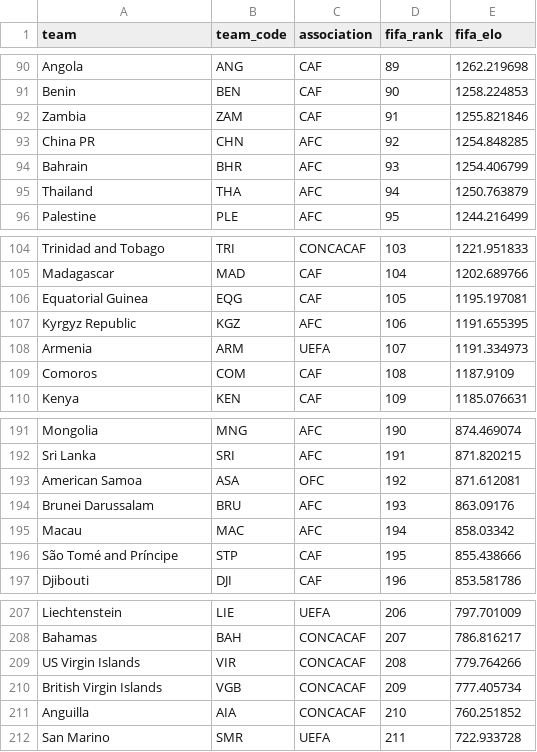
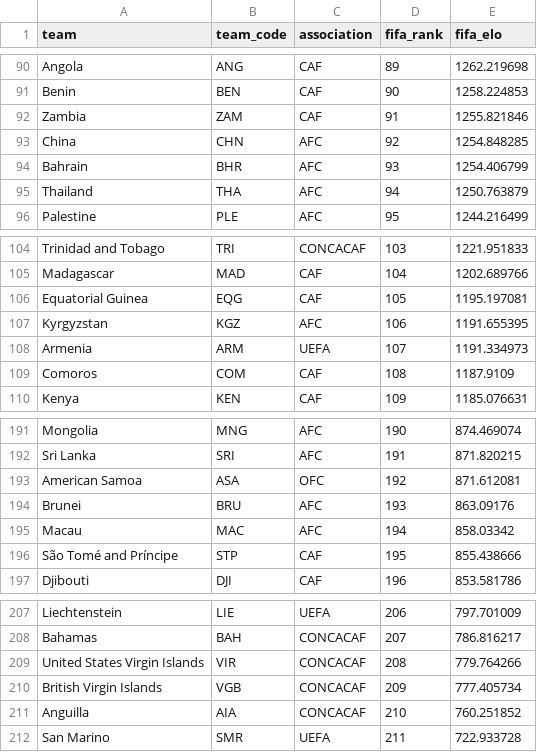
Before and after one commit to StefanIlic1/world-cup-predictions, a CSV file: src/output/fifa_ranking_clean.csv, drawn as a sheet; only a part is shown, gaps mark what is left out; the diff covers the shown part only.

```diff
--- a/src/output/fifa_ranking_clean.csv
+++ b/src/output/fifa_ranking_clean.csv
@@ -92,3 +92,3 @@ Benin,BEN,CAF,90,1258.224853
 Zambia,ZAM,CAF,91,1255.821846
-China PR,CHN,AFC,92,1254.848285
+China,CHN,AFC,92,1254.848285
 Bahrain,BHR,AFC,93,1254.406799
@@ -106,3 +106,3 @@ Madagascar,MAD,CAF,104,1202.689766
 Equatorial Guinea,EQG,CAF,105,1195.197081
-Kyrgyz Republic,KGZ,AFC,106,1191.655395
+Kyrgyzstan,KGZ,AFC,106,1191.655395
 Armenia,ARM,UEFA,107,1191.334973
@@ -193,3 +193,3 @@ Sri Lanka,SRI,AFC,191,871.820215
 American Samoa,ASA,OFC,192,871.612081
-Brunei Darussalam,BRU,AFC,193,863.09176
+Brunei,BRU,AFC,193,863.09176
 Macau,MAC,AFC,194,858.03342
@@ -208,3 +208,3 @@ Liechtenstein,LIE,UEFA,206,797.701009
 Bahamas,BAH,CONCACAF,207,786.816217
-US Virgin Islands,VIR,CONCACAF,208,779.764266
+United States Virgin Islands,VIR,CONCACAF,208,779.764266
 British Virgin Islands,VGB,CONCACAF,209,777.405734
```
Also changed, not shown: 15 edited cells elsewhere in this file, 1 other file.
